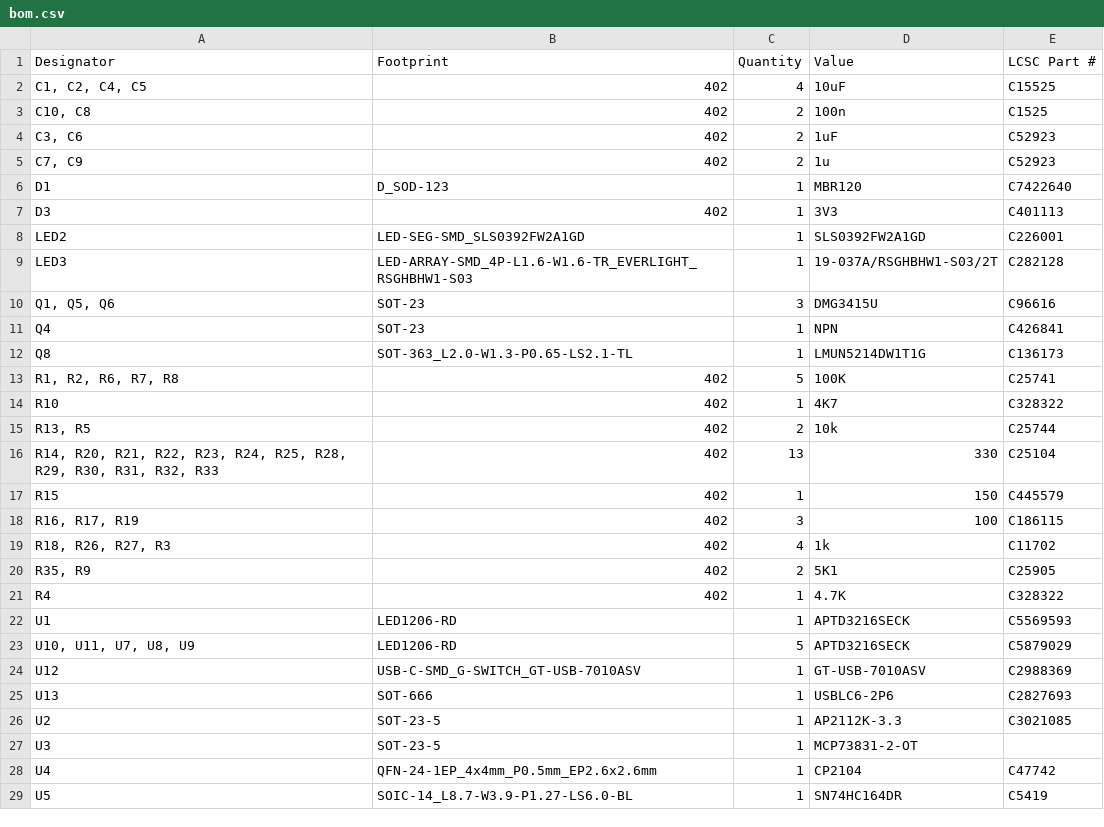
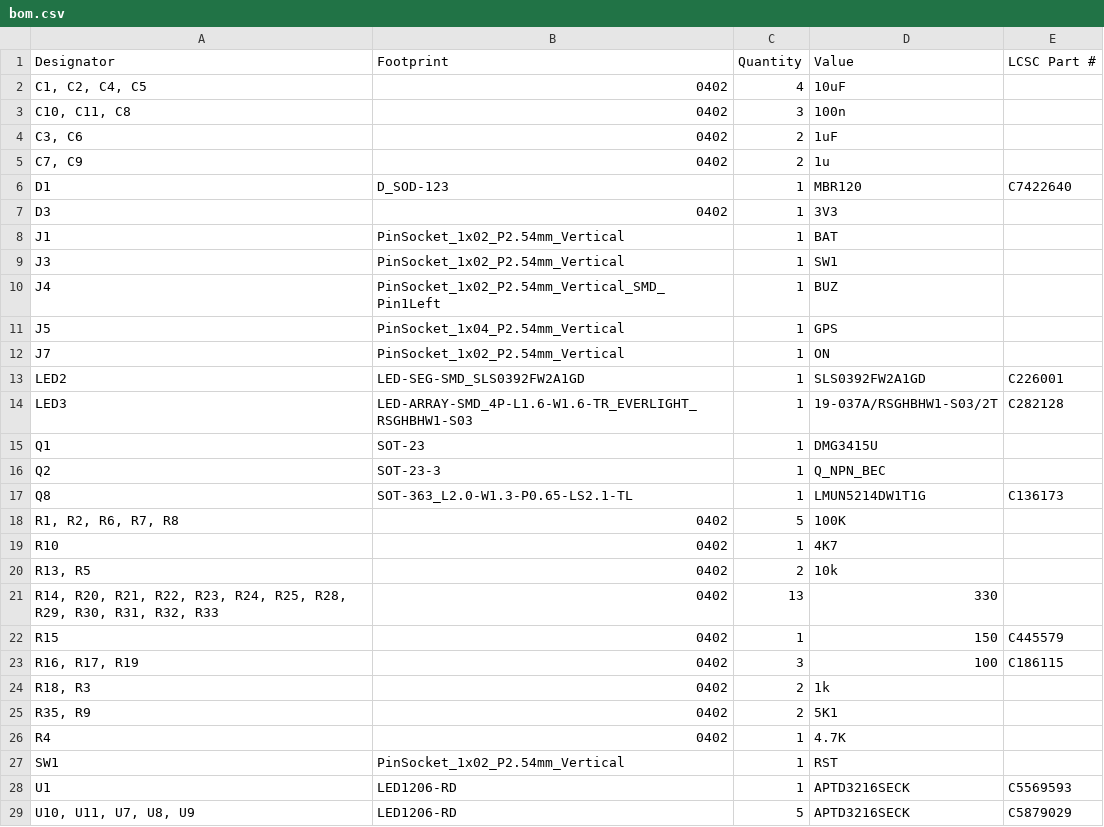
Before and after one commit to InfinityTech100/Bike-Mini-speedo, a CSV file: Hardware/Bike/production/bom.csv, drawn as a sheet; only a part is shown; the shorter side is filled out with more unchanged rows.

```diff
--- a/Hardware/Bike/production/bom.csv
+++ b/Hardware/Bike/production/bom.csv
@@ -1,22 +1,28 @@
 Designator,Footprint,Quantity,Value,LCSC Part #
-"C1, C2, C4, C5",402,4,10uF,C15525
-"C10, C8",402,2,100n,C1525
-"C3, C6",402,2,1uF,C52923
-"C7, C9",402,2,1u,C52923
+"C1, C2, C4, C5",0402,4,10uF,
+"C10, C11, C8",0402,3,100n,
+"C3, C6",0402,2,1uF,
+"C7, C9",0402,2,1u,
 D1,D_SOD-123,1,MBR120,C7422640
-D3,402,1,3V3,C401113
+D3,0402,1,3V3,
+J1,PinSocket_1x02_P2.54mm_Vertical,1,BAT,
+J3,PinSocket_1x02_P2.54mm_Vertical,1,SW1,
+J4,PinSocket_1x02_P2.54mm_Vertical_SMD_Pin1Left,1,BUZ,
+J5,PinSocket_1x04_P2.54mm_Vertical,1,GPS,
+J7,PinSocket_1x02_P2.54mm_Vertical,1,ON,
 LED2,LED-SEG-SMD_SLS0392FW2A1GD,1,SLS0392FW2A1GD,C226001
 LED3,LED-ARRAY-SMD_4P-L1.6-W1.6-TR_EVERLIGHT_RSGHBHW1-S03,1,19-037A/RSGHBHW1-S03/2T,C282128
-"Q1, Q5, Q6",SOT-23,3,DMG3415U,C96616
-Q4,SOT-23,1,NPN,C426841
+Q1,SOT-23,1,DMG3415U,
+Q2,SOT-23-3,1,Q_NPN_BEC,
 Q8,SOT-363_L2.0-W1.3-P0.65-LS2.1-TL,1,LMUN5214DW1T1G,C136173
-"R1, R2, R6, R7, R8",402,5,100K,C25741
-R10,402,1,4K7,C328322
-"R13, R5",402,2,10k,C25744
-"R14, R20, R21, R22, R23, R24, R25, R28, R29, R30, R31, R32, R33",402,13,330,C25104
-R15,402,1,150,C445579
-"R16, R17, R19",402,3,100,C186115
-"R18, R26, R27, R3",402,4,1k,C11702
-"R35, R9",402,2,5K1,C25905
-R4,402,1,4.7K,C328322
+"R1, R2, R6, R7, R8",0402,5,100K,
+R10,0402,1,4K7,
+"R13, R5",0402,2,10k,
+"R14, R20, R21, R22, R23, R24, R25, R28, R29, R30, R31, R32, R33",0402,13,330,
+R15,0402,1,150,C445579
+"R16, R17, R19",0402,3,100,C186115
+"R18, R3",0402,2,1k,
+"R35, R9",0402,2,5K1,
+R4,0402,1,4.7K,
+SW1,PinSocket_1x02_P2.54mm_Vertical,1,RST,
 U1,LED1206-RD,1,APTD3216SECK,C5569593
```
Also changed, not shown: Hardware/Bike/production/designators.csv, Hardware/Bike/production/positions.csv, 36 other files.
